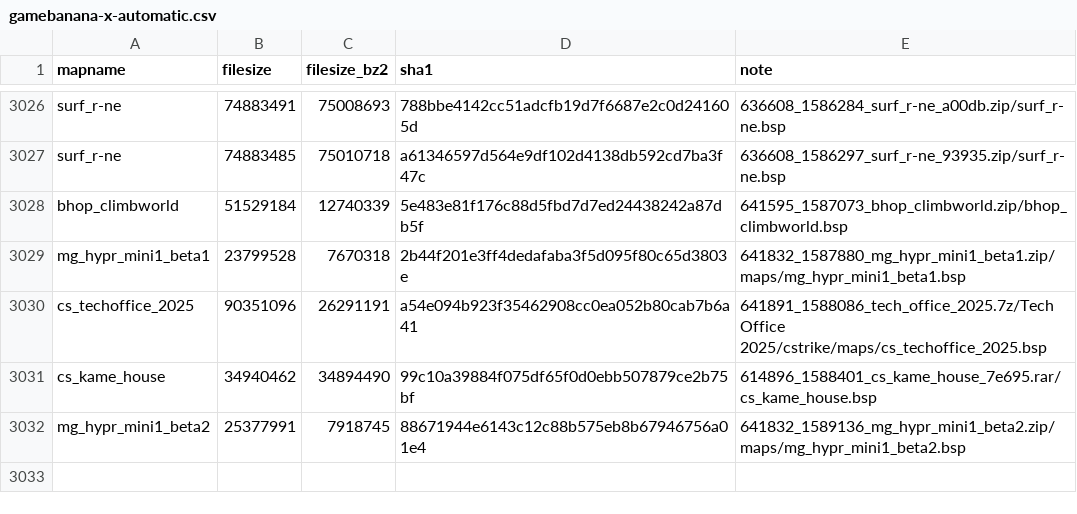
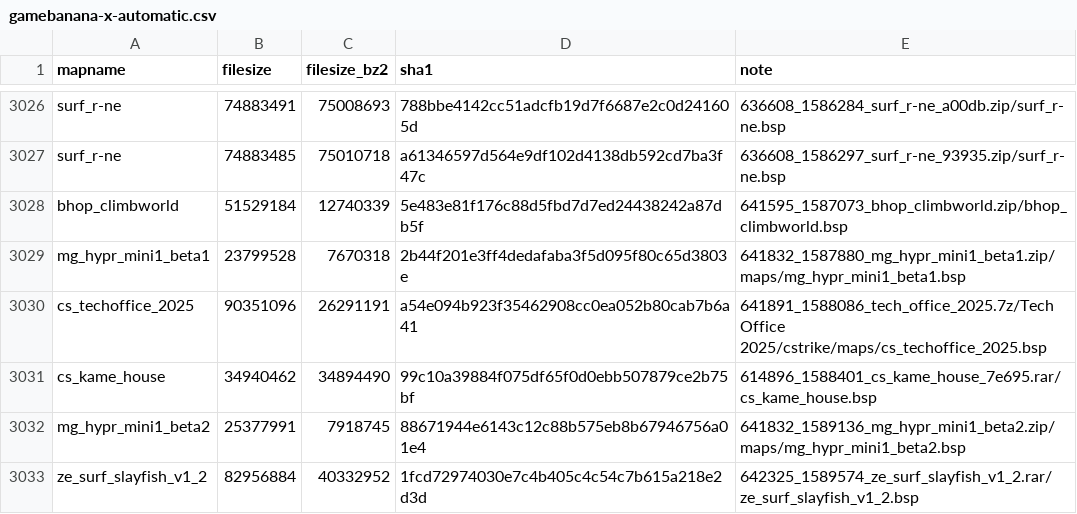
Before and after one commit to srcwr/maps-cstrike, a CSV file: unprocessed/gamebanana-x-automatic.csv, drawn as a sheet; only a part is shown, gaps mark what is left out; the diff names each change by its address in the sheet, - before the commit and + after, or states it on an @@ line.

```diff
--- a/unprocessed/gamebanana-x-automatic.csv
+++ b/unprocessed/gamebanana-x-automatic.csv
+row 3033: ze_surf_slayfish_v1_2 | 82956884 | 40332952 | 1fcd72974030e7c4b405c4c54c7b615a218e2d3d | 642325_1589574_ze_surf_slayfish_v1_2.rar/ze_surf_slayfish_v1_2.bsp
```
Also changed, not shown: gamebanana-modified-times.csv, recently_added.csv, 1 other file.
